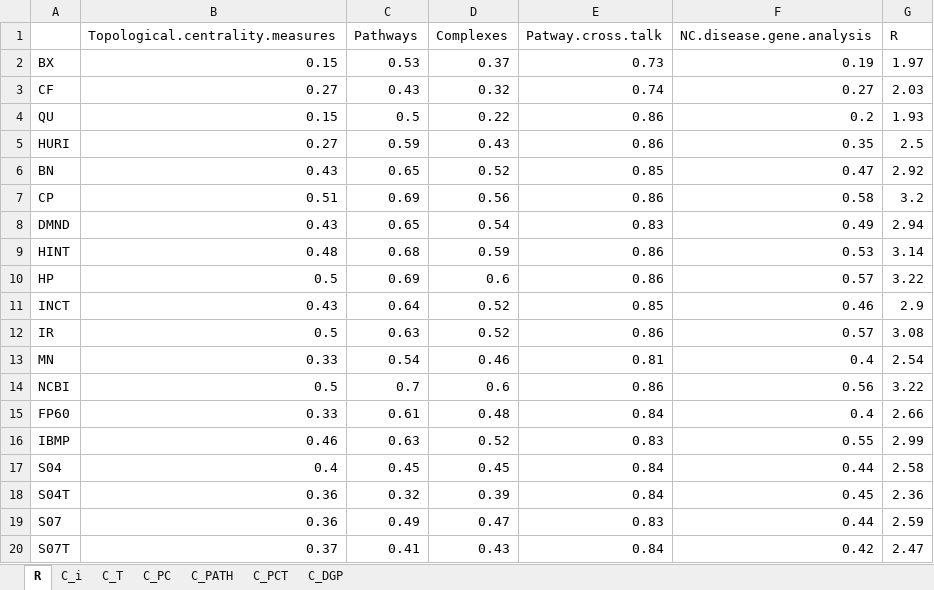
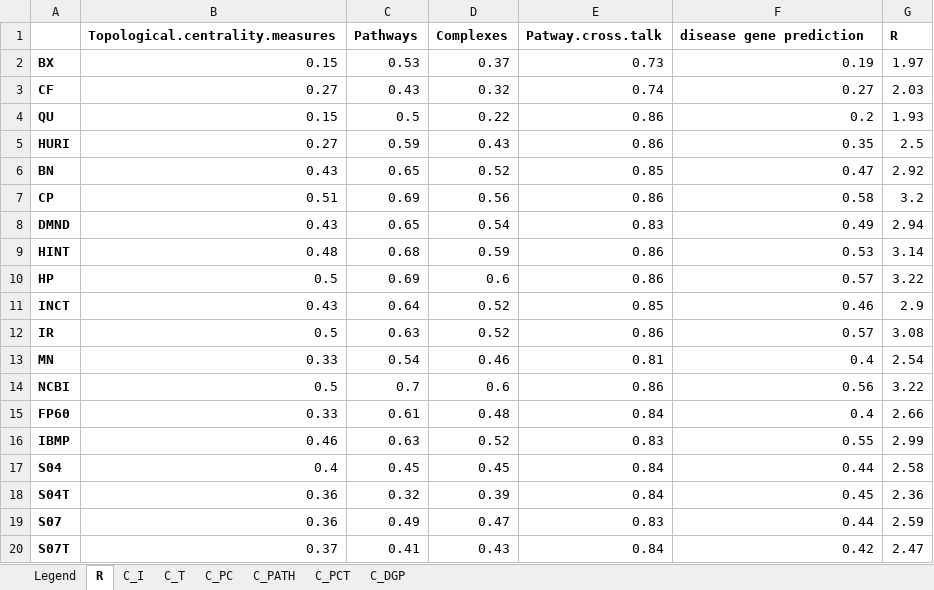
Before and after one commit to emosca-cnr/interactome-comparison, an Excel workbook: supplementary_tables/Table_S5.xlsx, sheet R, drawn as a sheet; values as stored, in another font and other column widths than the file's, no borders; the diff names each change by its address in the sheet, - before the commit and + after, or states it on an @@ line.

```diff
--- a/supplementary_tables/Table_S5.xlsx (sheet R)
+++ b/supplementary_tables/Table_S5.xlsx (sheet R)
-sheet tab: C_i
+sheet tab: C_I
+sheet tab: Legend
-B1:G1 bold: off
+B1:G1 bold: on
-F1: NC.disease.gene.analysis
+F1: disease gene prediction
-A2:A20 bold: off
+A2:A20 bold: on
```
Also changed, not shown: supplementary_tables/Table_S3.xlsx, supplementary_tables/Table_S7.xlsx, 1 other file.
